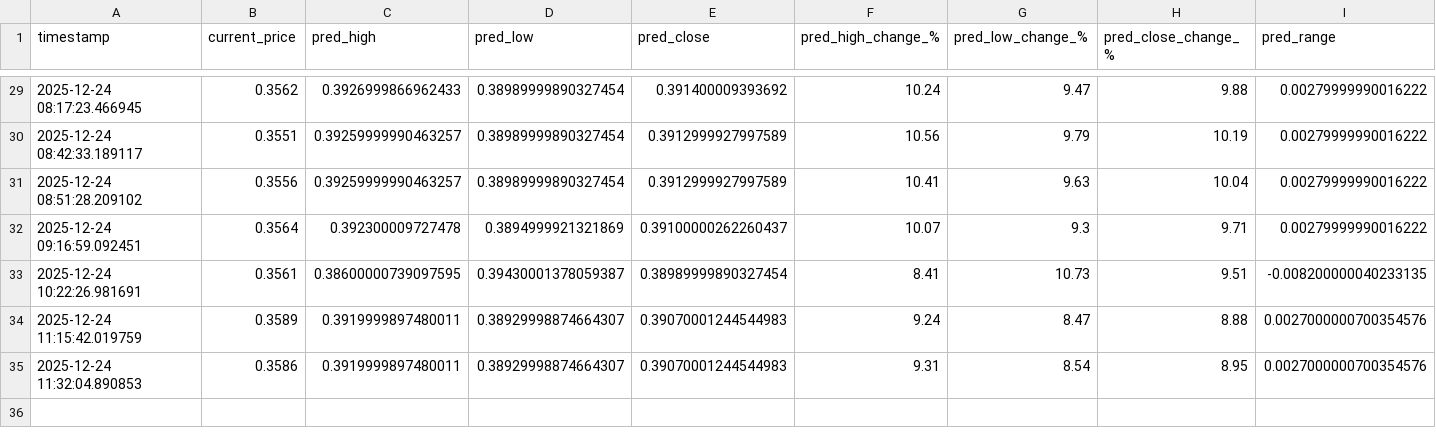
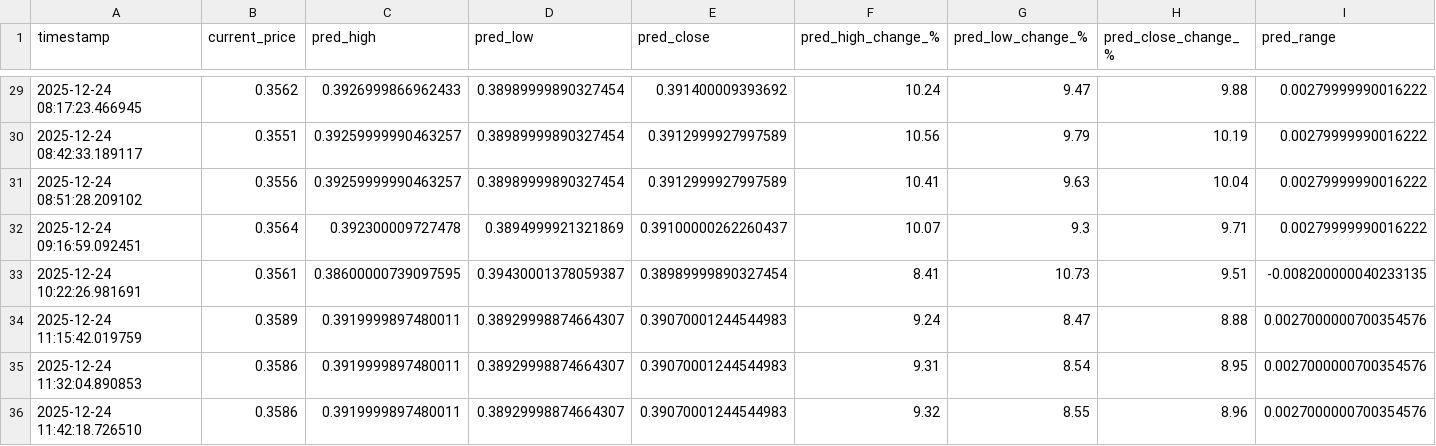
Before and after one commit to winningtrendingbots/Kraken-Trading-ADA, a CSV file: prediction_tracker.csv, drawn as a sheet; only a part is shown, gaps mark what is left out; rows hold the shown columns only; the diff names each change by its address in the sheet, - before the commit and + after, or states it on an @@ line.

```diff
--- a/prediction_tracker.csv
+++ b/prediction_tracker.csv
+row 36: 2025-12-24 11:42:18.726510 | 0.3586 | 0.3919999897480011 | 0.38929998874664307 | 0.39070001244544983 | 9.32 | 8.55 | 8.96 | 0.0027000000700354576
```
Also changed, not shown: trading_signals.csv.
